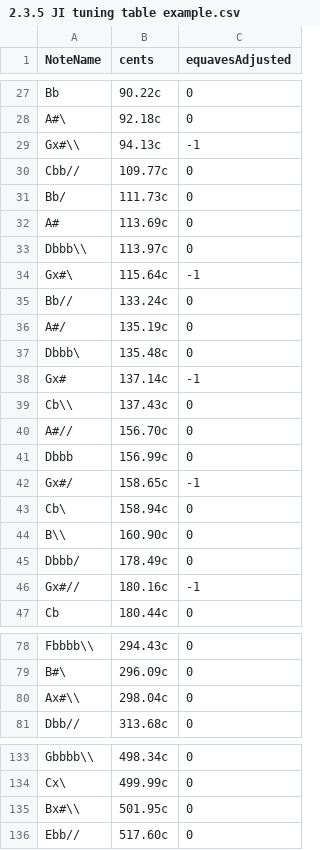
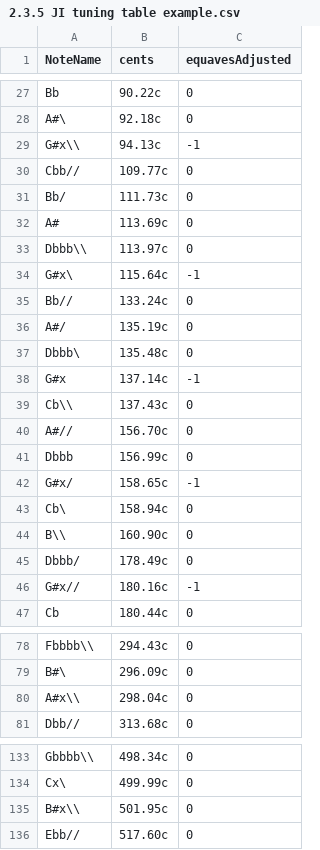
Before and after one commit to euwbah/musescore-xen-tuner, a CSV file: 2.3.5 JI tuning table example.csv, drawn as a sheet; only a part is shown, gaps mark what is left out; the diff covers the shown part only.

```diff
--- a/2.3.5 JI tuning table example.csv
+++ b/2.3.5 JI tuning table example.csv
@@ -28,3 +28,3 @@ Bb     ,  90.22c,  0
 A#\    ,  92.18c,  0
-Gx#\\  ,  94.13c,  -1
+G#x\\  ,  94.13c,  -1
 Cbb//  , 109.77c,  0
@@ -33,3 +33,3 @@ A#     , 113.69c,  0
 Dbbb\\ , 113.97c,  0
-Gx#\   , 115.64c,  -1
+G#x\   , 115.64c,  -1
 Bb//   , 133.24c,  0
@@ -37,3 +37,3 @@ A#/    , 135.19c,  0
 Dbbb\  , 135.48c,  0
-Gx#    , 137.14c,  -1
+G#x    , 137.14c,  -1
 Cb\\   , 137.43c,  0
@@ -41,3 +41,3 @@ A#//   , 156.70c,  0
 Dbbb   , 156.99c,  0
-Gx#/   , 158.65c,  -1
+G#x/   , 158.65c,  -1
 Cb\    , 158.94c,  0
@@ -45,3 +45,3 @@ B\\    , 160.90c,  0
 Dbbb/  , 178.49c,  0
-Gx#//  , 180.16c,  -1
+G#x//  , 180.16c,  -1
 Cb     , 180.44c,  0
@@ -79,3 +79,3 @@ Fbbbb\\, 294.43c,  0
 B#\    , 296.09c,  0
-Ax#\\  , 298.04c,  0
+A#x\\  , 298.04c,  0
 Dbb//  , 313.68c,  0
@@ -134,3 +134,3 @@ Gbbbb\\, 498.34c,  0
 Cx\    , 499.99c,  0
-Bx#\\  , 501.95c,  0
+B#x\\  , 501.95c,  0
 Ebb//  , 517.60c,  0
```
Also changed, not shown: 28 edited cells elsewhere in this file, 3 other files.
